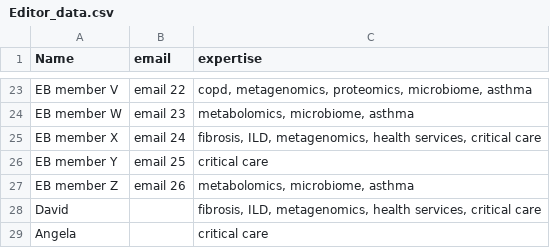
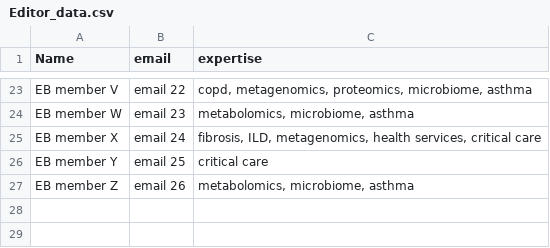
Before and after one commit to YyLu5/searchAPP, a CSV file: Editor_data.csv, drawn as a sheet; only a part is shown, gaps mark what is left out; the diff names each change by its address in the sheet, - before the commit and + after, or states it on an @@ line.

Commit message:
Update Editor_data.csv

```diff
--- a/Editor_data.csv
+++ b/Editor_data.csv
-row 28: David |  | fibrosis, ILD, metagenomics, health services, critical care
-row 29: Angela |  | critical care
```
